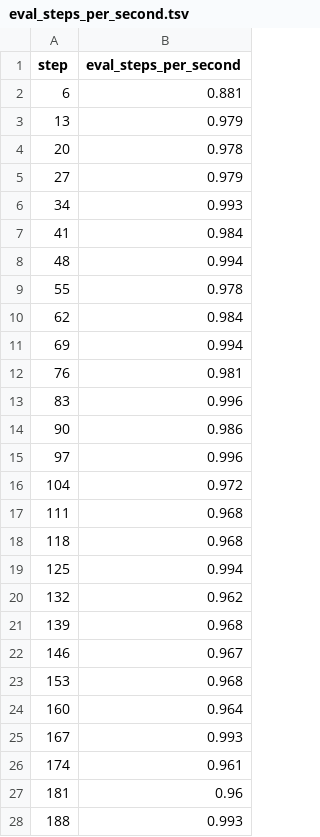
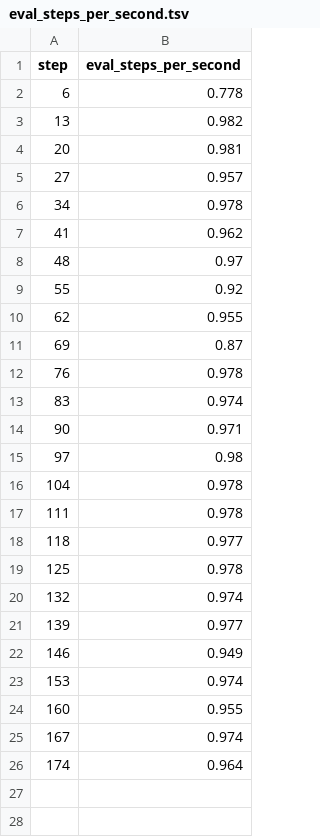
Before and after one commit to BeckResearchLab/nomelt, a TSV file: data/nomelt-model/live/plots/metrics/eval_steps_per_second.tsv, drawn as a sheet; only a part is shown; the diff covers the shown part only.

```diff
--- a/data/nomelt-model/live/plots/metrics/eval_steps_per_second.tsv
+++ b/data/nomelt-model/live/plots/metrics/eval_steps_per_second.tsv
@@ -1,28 +1,26 @@
 step	eval_steps_per_second
-6	0.881
-13	0.979
-20	0.978
-27	0.979
-34	0.993
-41	0.984
-48	0.994
-55	0.978
-62	0.984
-69	0.994
-76	0.981
-83	0.996
-90	0.986
-97	0.996
-104	0.972
-111	0.968
-118	0.968
-125	0.994
-132	0.962
-139	0.968
-146	0.967
-153	0.968
-160	0.964
-167	0.993
-174	0.961
-181	0.96
-188	0.993
+6	0.778
+13	0.982
+20	0.981
+27	0.957
+34	0.978
+41	0.962
+48	0.97
+55	0.92
+62	0.955
+69	0.87
+76	0.978
+83	0.974
+90	0.971
+97	0.98
+104	0.978
+111	0.978
+118	0.977
+125	0.978
+132	0.974
+139	0.977
+146	0.949
+153	0.974
+160	0.955
+167	0.974
+174	0.964
```
Also changed, not shown: 1 removed row elsewhere in this file, data/nomelt-model/live/plots/metrics/epoch.tsv, data/nomelt-model/live/plots/metrics/eval_loss.tsv, 24 other files.
